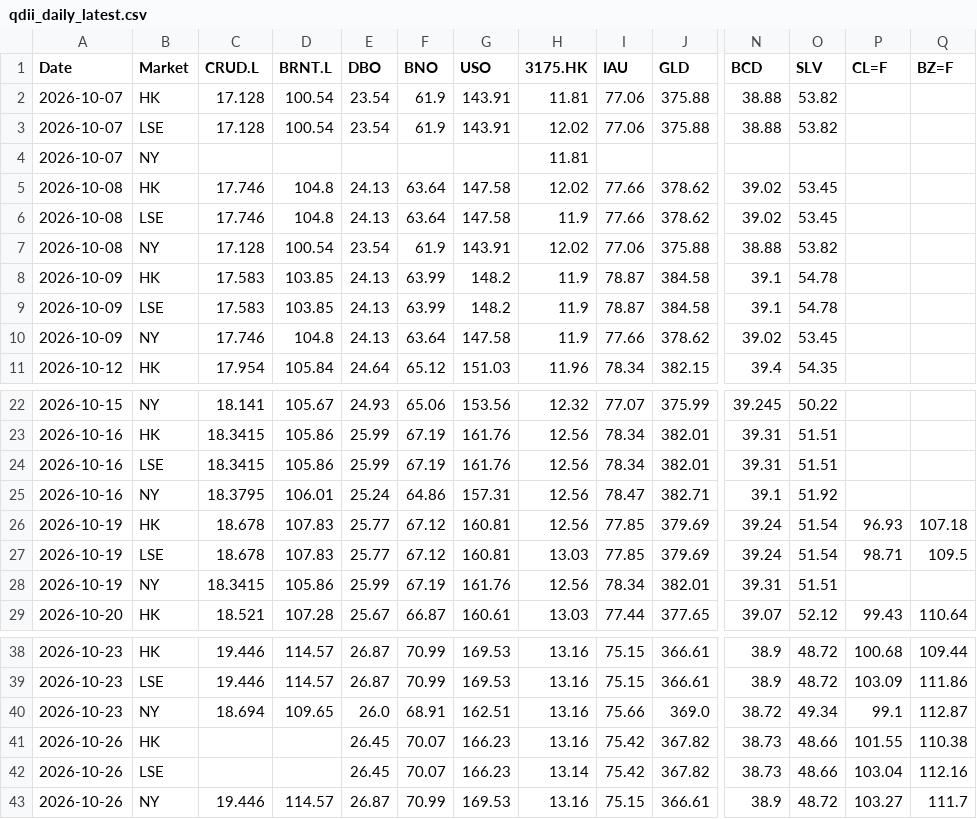
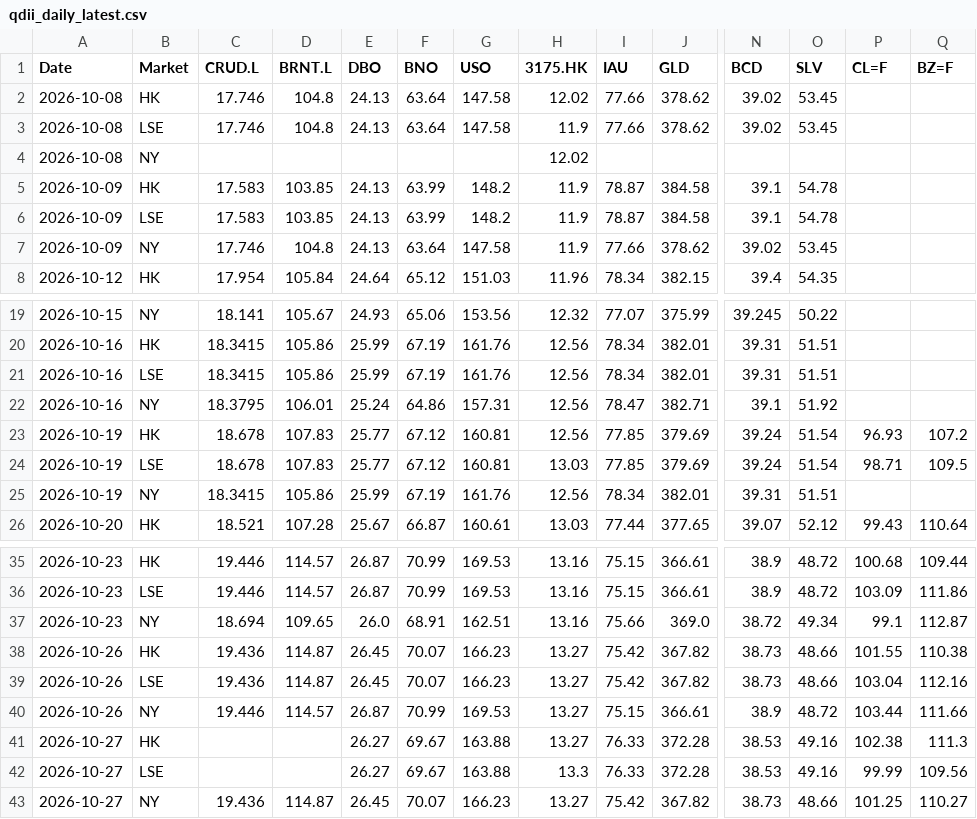
Before and after one commit to shichengchengya-web/iopv, a CSV file: output/qdii_daily_latest.csv, drawn as a sheet; only a part is shown, gaps mark what is left out; removed rows and columns are numbered as before the commit, all else as after; rows hold the shown columns only; the diff names each change by its address in the sheet, - before the commit and + after, or states it on an @@ line.

```diff
--- a/output/qdii_daily_latest.csv
+++ b/output/qdii_daily_latest.csv
-row 2: 2026-10-07 | HK | 17.128 | 100.54 | 23.54 | 61.9 | 143.91 | 11.81 | 77.06 | 375.88 | 38.88 | 53.82
-row 3: 2026-10-07 | LSE | 17.128 | 100.54 | 23.54 | 61.9 | 143.91 | 12.02 | 77.06 | 375.88 | 38.88 | 53.82
-row 4: 2026-10-07 | NY |  |  |  |  |  | 11.81
-row 7: 2026-10-08 | NY | 17.128 | 100.54 | 23.54 | 61.9 | 143.91 | 12.02 | 77.06 | 375.88 | 38.88 | 53.82
+row 4: 2026-10-08 | NY |  |  |  |  |  | 12.02
-Q23 (BZ=F): 107.18
+Q23 (BZ=F): 107.2
-C38:C39 (CRUD.L): (empty)
+C38:C39 (CRUD.L): 19.436
-D38:D39 (BRNT.L): (empty)
+D38:D39 (BRNT.L): 114.87
-H38 (3175.HK): 13.16
+H38 (3175.HK): 13.27
-H39 (3175.HK): 13.14
+H39 (3175.HK): 13.27
-H40 (3175.HK): 13.16
+H40 (3175.HK): 13.27
-P40 (CL=F): 103.27
+P40 (CL=F): 103.44
-Q40 (BZ=F): 111.7
+Q40 (BZ=F): 111.66
+row 41: 2026-10-27 | HK |  |  | 26.27 | 69.67 | 163.88 | 13.27 | 76.33 | 372.28 | 38.53 | 49.16 | 102.38 | 111.3
+row 42: 2026-10-27 | LSE |  |  | 26.27 | 69.67 | 163.88 | 13.3 | 76.33 | 372.28 | 38.53 | 49.16 | 99.99 | 109.56
+row 43: 2026-10-27 | NY | 19.436 | 114.87 | 26.45 | 70.07 | 166.23 | 13.27 | 75.42 | 367.82 | 38.73 | 48.66 | 101.25 | 110.27
```
